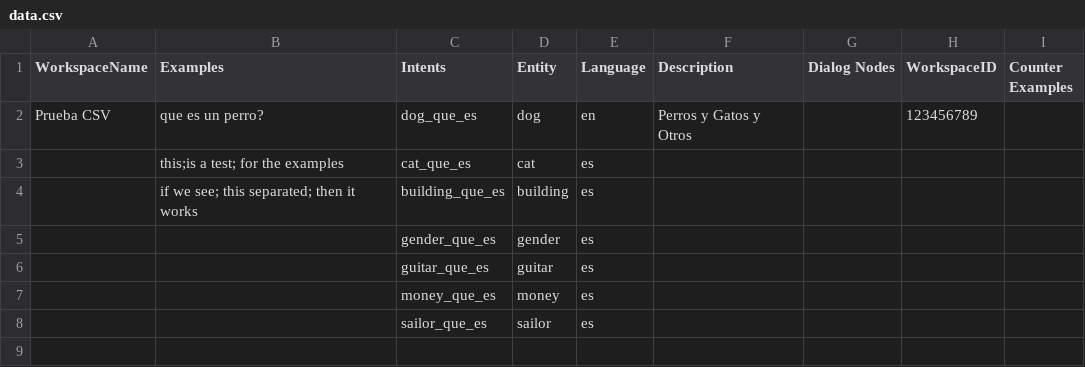
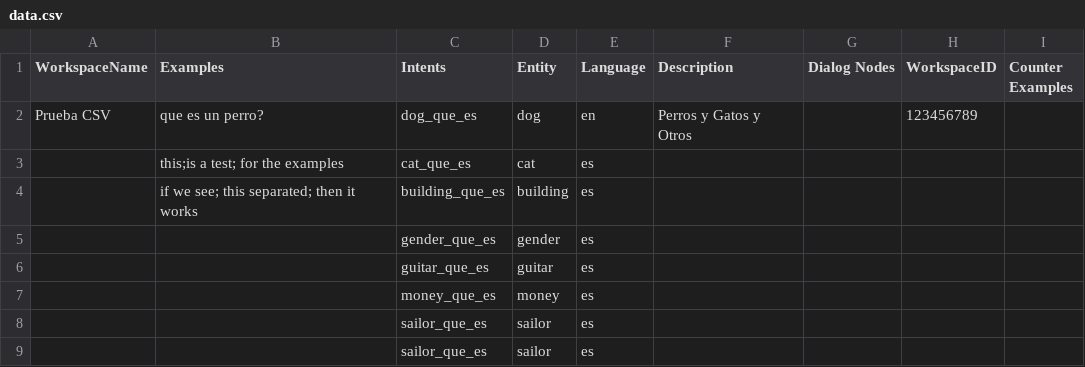
Before and after one commit to fcobo95/WatsonConvGen, a CSV file: Data Files/data.csv, drawn as a sheet.

Commit message:
Added a line in CSV to recover data in the other computer.

```diff
--- a/Data Files/data.csv
+++ b/Data Files/data.csv
@@ -8 +8,2 @@ Prueba CSV,que es un perro?,dog_que_es,dog,en,Perros y Gatos y Otros,,123456789,
 ,,sailor_que_es,sailor,es,,,,
+,,sailor_que_es,sailor,es,,,,
```
